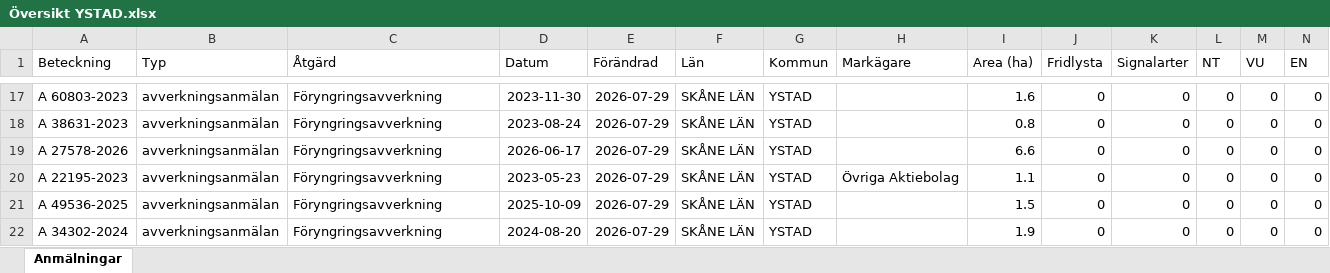
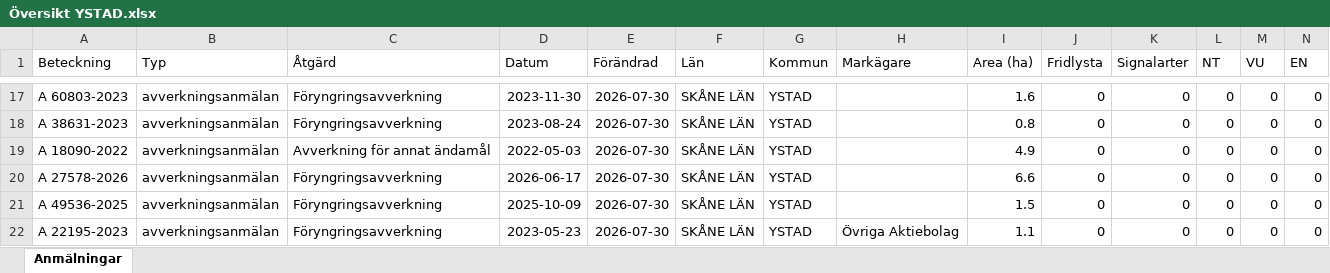
Before and after one commit to klasma/Logging_1286, an Excel workbook: Översikt YSTAD.xlsx, sheet Anmälningar, drawn as a sheet; only a part is shown, gaps mark what is left out; values as stored, in another font and other column widths than the file's, no borders; removed rows and columns are numbered as before the commit, all else as after; rows hold the shown columns only; the diff covers the shown part only; the diff names each change by its address in the sheet, - before the commit and + after, or states it on an @@ line.

```diff
--- a/Översikt YSTAD.xlsx (sheet Anmälningar)
+++ b/Översikt YSTAD.xlsx (sheet Anmälningar)
-E17:E18 (Förändrad): 2026-07-29
+E17:E18 (Förändrad): 2026-07-30
+row 19: A 18090-2022 | avverkningsanmälan | Avverkning för annat ändamål | 2022-05-03 | 2026-07-30 | SKÅNE LÄN | YSTAD |  | 4.9 | 0 | 0 | 0 | 0 | 0
-E20 (Förändrad): 2026-07-29
+E20 (Förändrad): 2026-07-30
-row 20: A 22195-2023 | avverkningsanmälan | Föryngringsavverkning | 2023-05-23 | 2026-07-29 | SKÅNE LÄN | YSTAD | Övriga Aktiebolag | 1.1 | 0 | 0 | 0 | 0 | 0
-E21:E22 (Förändrad): 2026-07-29
+E21:E22 (Förändrad): 2026-07-30
-A22 (Beteckning): A 34302-2024
+A22 (Beteckning): A 22195-2023
-D22 (Datum): 2024-08-20
+D22 (Datum): 2023-05-23
-H22 (Markägare): (empty)
+H22 (Markägare): Övriga Aktiebolag
-I22 (Area (ha)): 1.9
+I22 (Area (ha)): 1.1
```
Also changed, not shown: 4 added rows, 4 removed rows and 31 edited cells elsewhere in this sheet, artfynd/A 13766-2023 artfynd.xlsx, artfynd/A 29858-2022 artfynd.xlsx, 54 other files.
